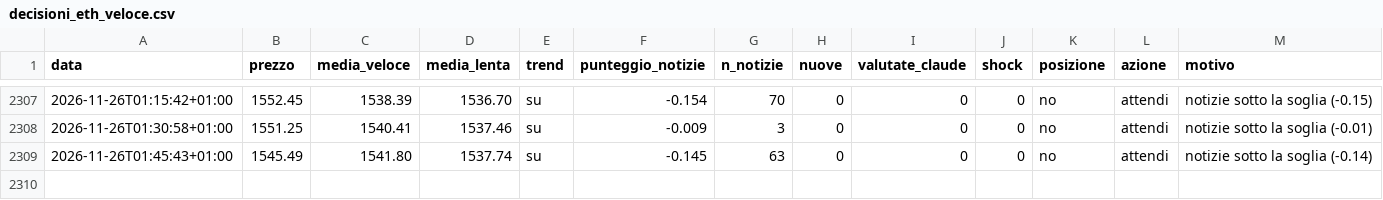
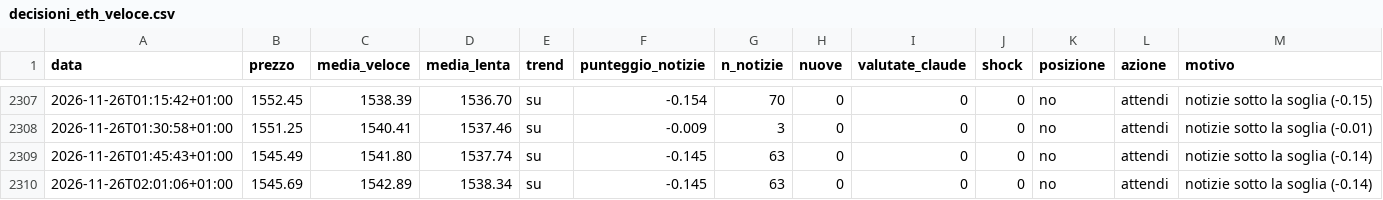
Before and after one commit to Van3d-max/sol-sentinel-, a CSV file: decisioni_eth_veloce.csv, drawn as a sheet; only a part is shown, gaps mark what is left out; rows hold the shown columns only; the diff names each change by its address in the sheet, - before the commit and + after, or states it on an @@ line.

```diff
--- a/decisioni_eth_veloce.csv
+++ b/decisioni_eth_veloce.csv
+row 2310: 2026-11-26T02:01:06+01:00 | 1545.69 | 1542.89 | 1538.34 | su | -0.145 | 63 | 0 | 0 | 0 | no | attendi | notizie sotto la soglia (-0.14)
```
Also changed, not shown: decisioni_btc_veloce.csv, decisioni_shib_veloce.csv, 9 other files.
